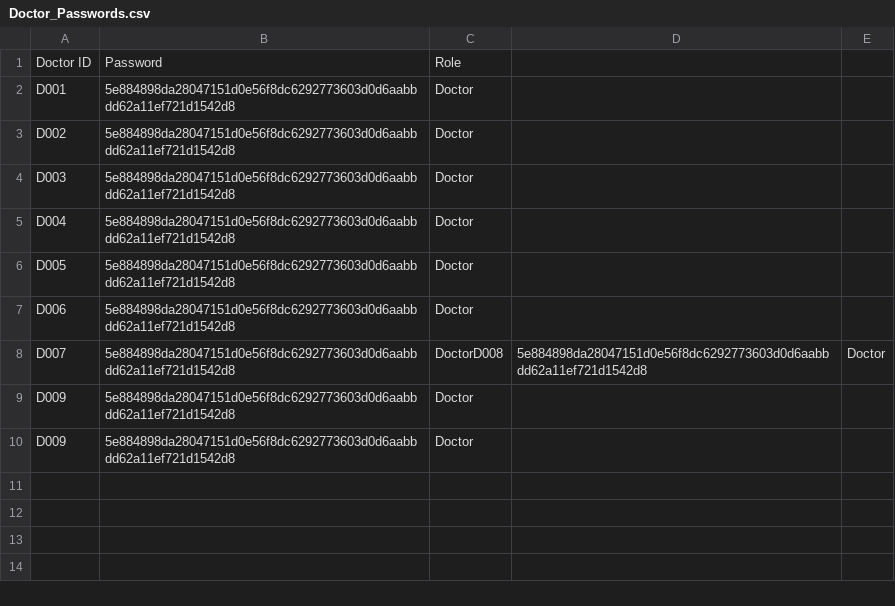
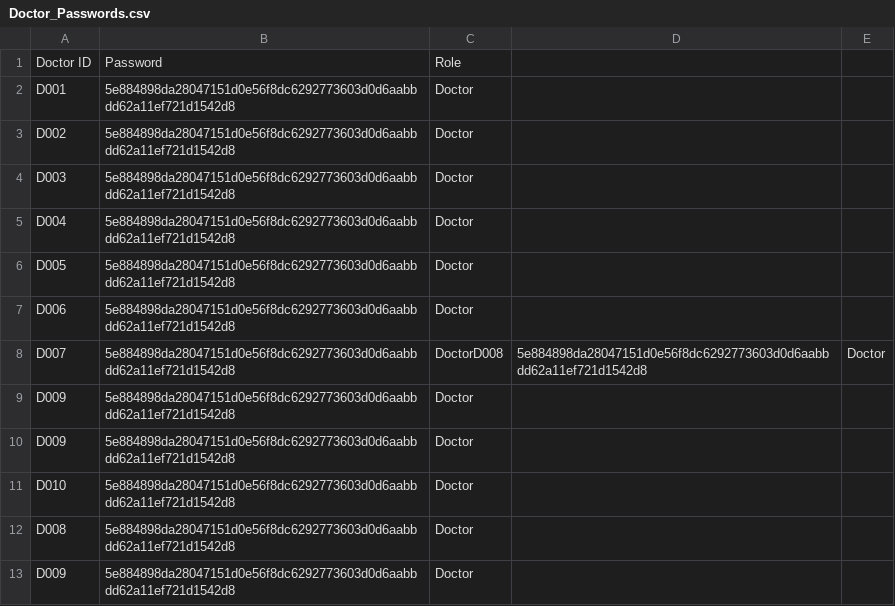
Before and after one commit to KuroInit/SC2002_Assignment, a CSV file: Doctor_Passwords.csv, drawn as a sheet; the diff names each change by its address in the sheet, - before the commit and + after, or states it on an @@ line.

```diff
--- a/Doctor_Passwords.csv
+++ b/Doctor_Passwords.csv
+row 11: D010 | 5e884898da28047151d0e56f8dc6292773603d0d6aabbdd62a11ef721d1542d8 | Doctor
+row 12: D008 | 5e884898da28047151d0e56f8dc6292773603d0d6aabbdd62a11ef721d1542d8 | Doctor
+row 13: D009 | 5e884898da28047151d0e56f8dc6292773603d0d6aabbdd62a11ef721d1542d8 | Doctor
```
Also changed, not shown: Doctor_List.csv, Medicine_List.csv, 5 other files.
